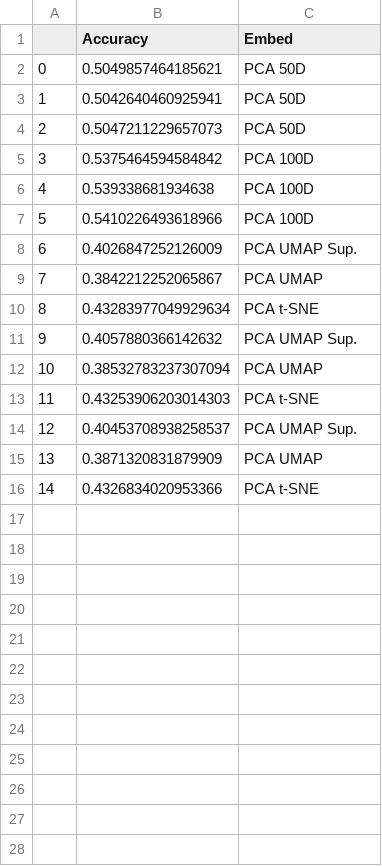
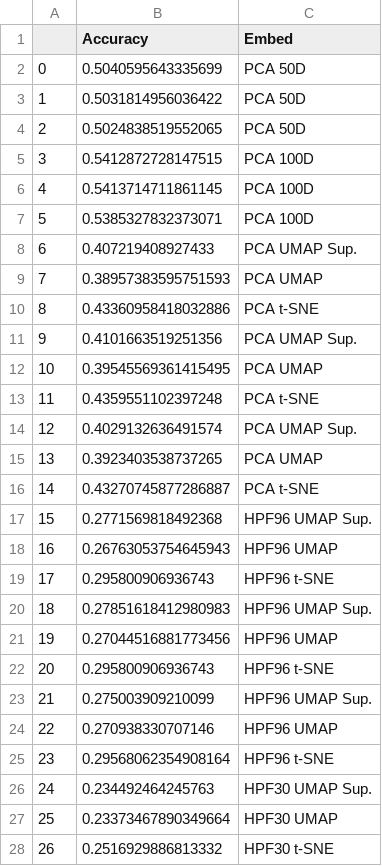
Before and after one commit to pachterlab/CP_2023, a CSV file: data/allLaMannoPreds_22.csv, drawn as a sheet; only a part is shown; the diff covers the shown part only.

```diff
--- a/data/allLaMannoPreds_22.csv
+++ b/data/allLaMannoPreds_22.csv
@@ -1,16 +1,28 @@
 ,Accuracy,Embed
-0,0.5049857464185621,PCA 50D
-1,0.5042640460925941,PCA 50D
-2,0.5047211229657073,PCA 50D
-3,0.5375464594584842,PCA 100D
-4,0.539338681934638,PCA 100D
-5,0.5410226493618966,PCA 100D
-6,0.4026847252126009,PCA UMAP Sup.
-7,0.3842212252065867,PCA UMAP
-8,0.43283977049929634,PCA t-SNE
-9,0.4057880366142632,PCA UMAP Sup.
-10,0.38532783237307094,PCA UMAP
-11,0.43253906203014303,PCA t-SNE
-12,0.40453708938258537,PCA UMAP Sup.
-13,0.3871320831879909,PCA UMAP
-14,0.4326834020953366,PCA t-SNE
+0,0.5040595643335699,PCA 50D
+1,0.5031814956036422,PCA 50D
+2,0.5024838519552065,PCA 50D
+3,0.5412872728147515,PCA 100D
+4,0.5413714711861145,PCA 100D
+5,0.5385327832373071,PCA 100D
+6,0.407219408927433,PCA UMAP Sup.
+7,0.38957383595751593,PCA UMAP
+8,0.43360958418032886,PCA t-SNE
+9,0.4101663519251356,PCA UMAP Sup.
+10,0.39545569361415495,PCA UMAP
+11,0.4359551102397248,PCA t-SNE
+12,0.4029132636491574,PCA UMAP Sup.
+13,0.3923403538737265,PCA UMAP
+14,0.43270745877286887,PCA t-SNE
+15,0.2771569818492368,HPF96 UMAP Sup.
+16,0.26763053754645943,HPF96 UMAP
+17,0.295800906936743,HPF96 t-SNE
+18,0.27851618412980983,HPF96 UMAP Sup.
+19,0.27044516881773456,HPF96 UMAP
+20,0.295800906936743,HPF96 t-SNE
+21,0.275003909210099,HPF96 UMAP Sup.
+22,0.270938330707146,HPF96 UMAP
+23,0.29568062354908164,HPF96 t-SNE
+24,0.234492464245763,HPF30 UMAP Sup.
+25,0.23373467890349664,HPF30 UMAP
+26,0.2516929886813332,HPF30 t-SNE
```
Also changed, not shown: 12 added rows elsewhere in this file, data/all10XPreds_22.csv, data/allSmartSeqPreds_22.csv, 1 other file.
